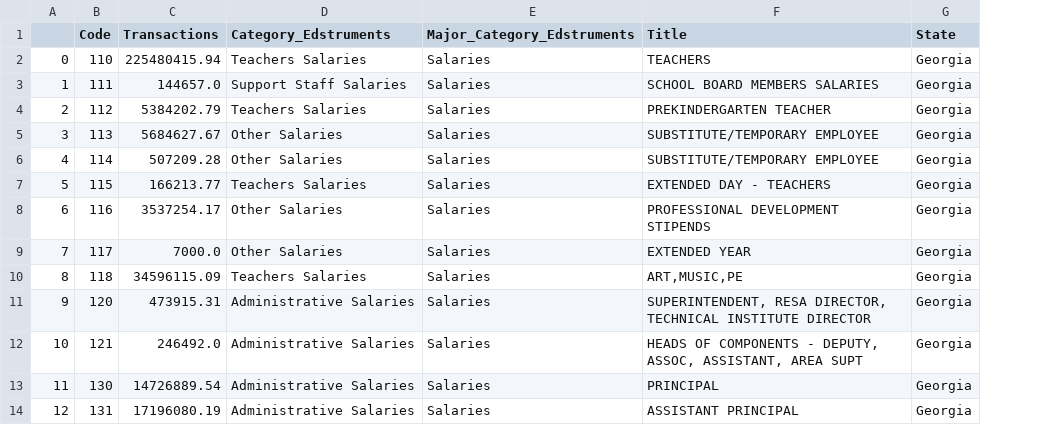
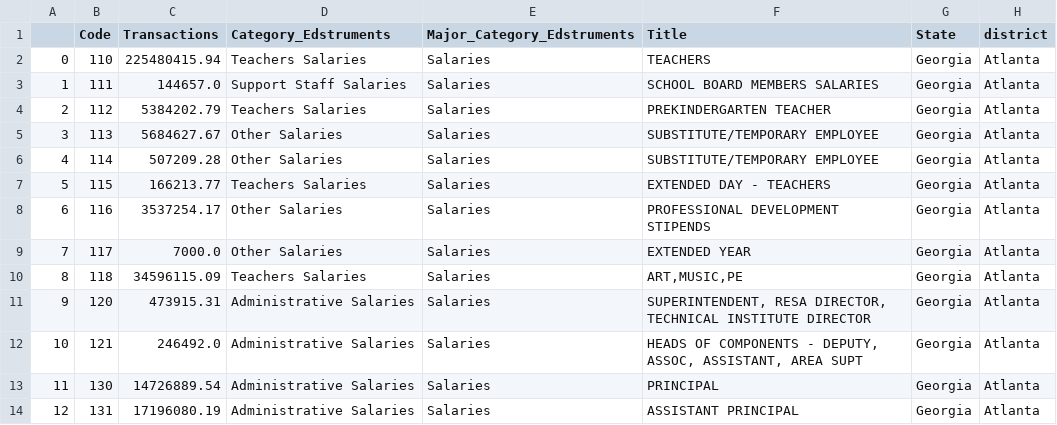
Before and after one commit to apinestealth/district-comparison, a CSV file: data/processed/atlanta_mapped.csv, drawn as a sheet; only a part is shown; the diff names each change by its address in the sheet, - before the commit and + after, or states it on an @@ line.

```diff
--- a/data/processed/atlanta_mapped.csv
+++ b/data/processed/atlanta_mapped.csv
+column H (district), rows 2-14: all Atlanta
```
Also changed, not shown: data/processed/tolleson_mapped.csv, 5 other files.
